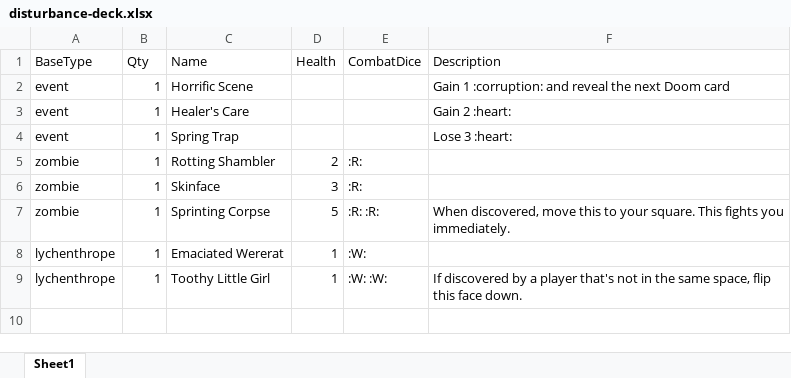
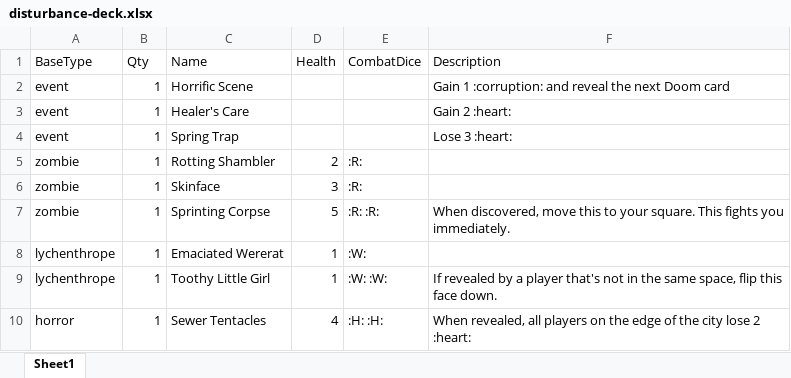
Before and after one commit to Grandpappy/Raspberry, an Excel workbook: data/disturbance-deck.xlsx, sheet Sheet1, drawn as a sheet; values as stored, in another font and other column widths than the file's, no borders; the diff names each change by its address in the sheet, - before the commit and + after, or states it on an @@ line.

```diff
--- a/data/disturbance-deck.xlsx (sheet Sheet1)
+++ b/data/disturbance-deck.xlsx (sheet Sheet1)
-F9 (Description): If discovered by a…
+F9 (Description): If revealed by a…
+row 10: horror | 1 | Sewer Tentacles | 4 | :H: :H: | When revealed, all players on the edge of the city lose 2 :heart:
```
Also changed, not shown: 12 other files.
